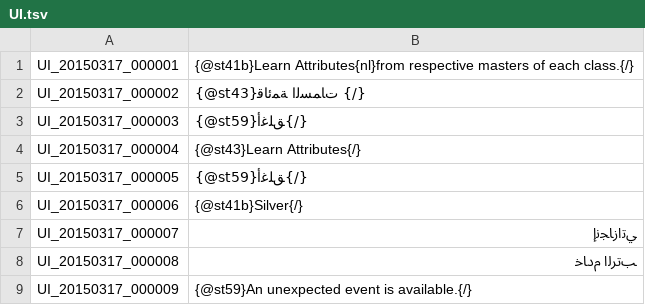
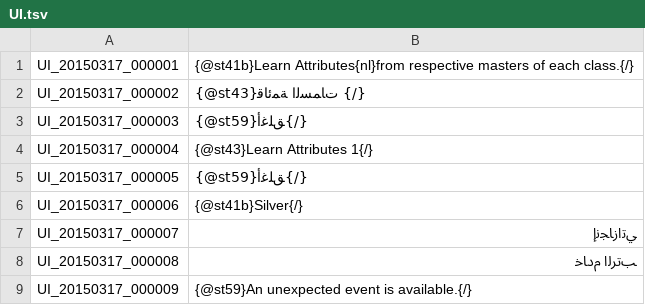
Before and after one commit to tersnetwork/TreeofSaviorAR, a TSV file: UI.tsv, drawn as a sheet; only a part is shown.

Commit message:
Update UI.tsv

```diff
--- a/UI.tsv
+++ b/UI.tsv
@@ -3,3 +3,3 @@ UI_20150317_000002	{@st43}ﺕﺎﻤﺴﻟﺍ ﺔﻤﺋﺎﻗ {/}
 UI_20150317_000003	{@st59}ﻖﻠﻏﺃ{/}
-UI_20150317_000004	{@st43}Learn Attributes{/}
+UI_20150317_000004	{@st43}Learn Attributes 1{/}
 UI_20150317_000005	{@st59}ﻖﻠﻏﺃ{/}
```
